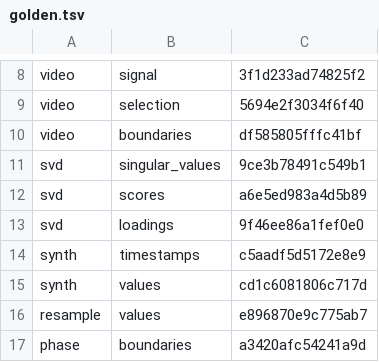
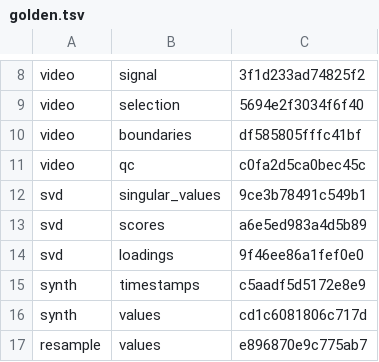
Before and after one commit to ABindoff/wavscat-core, a TSV file: crates/tapvid/golden.tsv, drawn as a sheet; only a part is shown, gaps mark what is left out; the shorter side is filled out with more unchanged rows; the diff names each change by its address in the sheet, - before the commit and + after, or states it on an @@ line.

```diff
--- a/crates/tapvid/golden.tsv
+++ b/crates/tapvid/golden.tsv
+row 11: video | qc | c0fa2d5ca0bec45c
```
Also changed, not shown: 8 other files.
